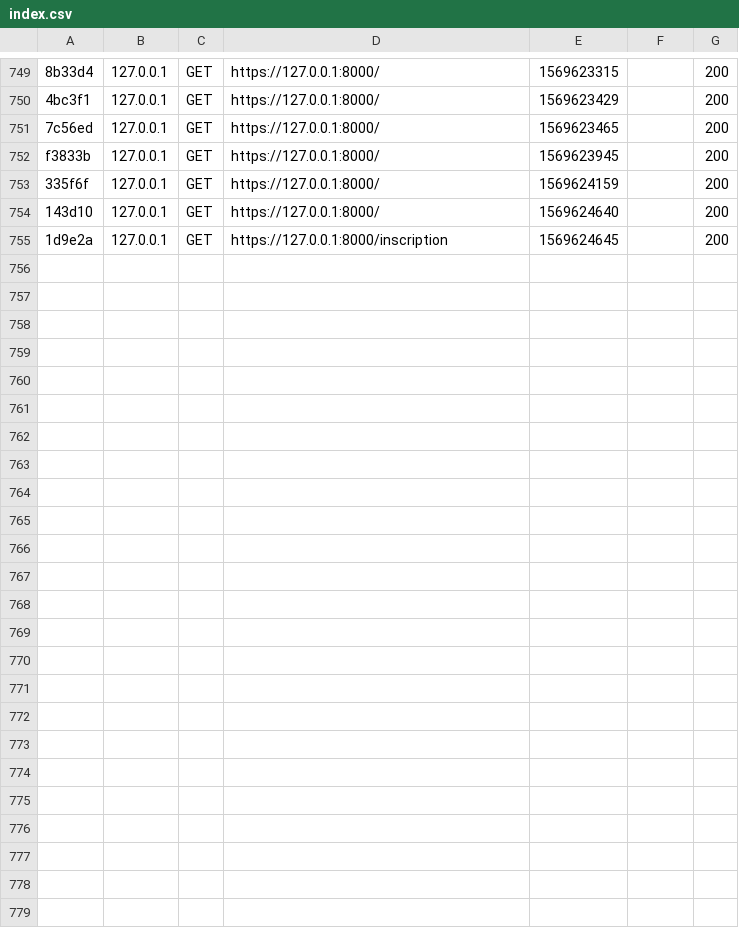
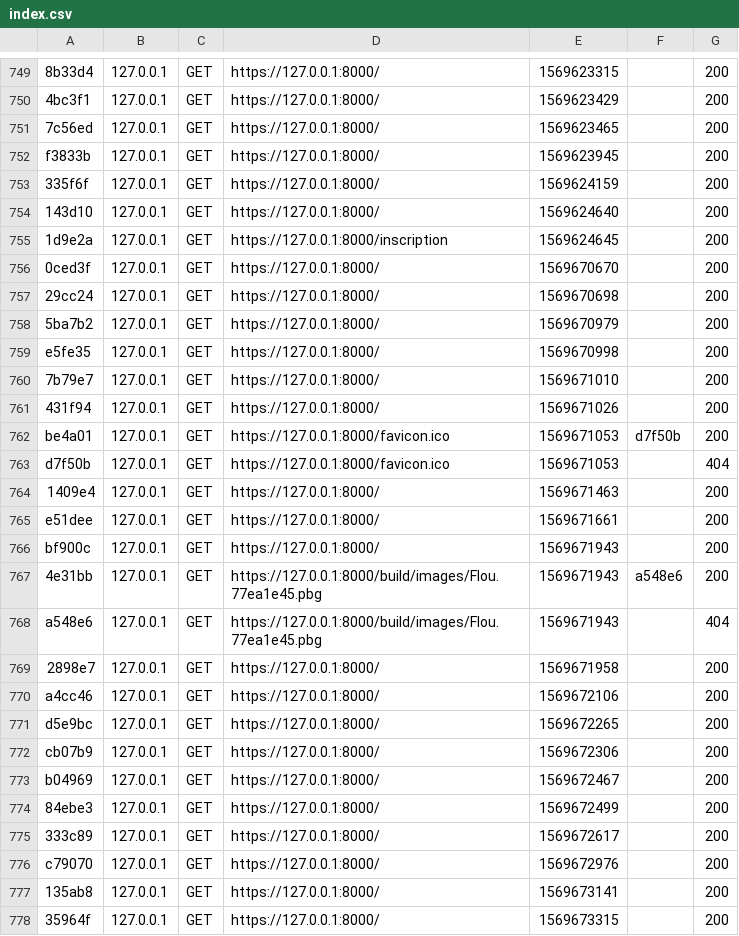
Before and after one commit to AGSBurei/OWL-Eyewear, a CSV file: var/cache/dev/profiler/index.csv, drawn as a sheet; only a part is shown, gaps mark what is left out.

```diff
--- a/var/cache/dev/profiler/index.csv
+++ b/var/cache/dev/profiler/index.csv
@@ -755 +755,24 @@ f3833b,127.0.0.1,GET,https://127.0.0.1:8000/,1569623945,,200
 1d9e2a,127.0.0.1,GET,https://127.0.0.1:8000/inscription,1569624645,,200
+0ced3f,127.0.0.1,GET,https://127.0.0.1:8000/,1569670670,,200
+29cc24,127.0.0.1,GET,https://127.0.0.1:8000/,1569670698,,200
+5ba7b2,127.0.0.1,GET,https://127.0.0.1:8000/,1569670979,,200
+e5fe35,127.0.0.1,GET,https://127.0.0.1:8000/,1569670998,,200
+7b79e7,127.0.0.1,GET,https://127.0.0.1:8000/,1569671010,,200
+431f94,127.0.0.1,GET,https://127.0.0.1:8000/,1569671026,,200
+be4a01,127.0.0.1,GET,https://127.0.0.1:8000/favicon.ico,1569671053,d7f50b,200
+d7f50b,127.0.0.1,GET,https://127.0.0.1:8000/favicon.ico,1569671053,,404
+1409e4,127.0.0.1,GET,https://127.0.0.1:8000/,1569671463,,200
+e51dee,127.0.0.1,GET,https://127.0.0.1:8000/,1569671661,,200
+bf900c,127.0.0.1,GET,https://127.0.0.1:8000/,1569671943,,200
+4e31bb,127.0.0.1,GET,https://127.0.0.1:8000/build/images/Flou.77ea1e45.pbg,1569671943,a548e6,200
+a548e6,127.0.0.1,GET,https://127.0.0.1:8000/build/images/Flou.77ea1e45.pbg,1569671943,,404
+2898e7,127.0.0.1,GET,https://127.0.0.1:8000/,1569671958,,200
+a4cc46,127.0.0.1,GET,https://127.0.0.1:8000/,1569672106,,200
+d5e9bc,127.0.0.1,GET,https://127.0.0.1:8000/,1569672265,,200
+cb07b9,127.0.0.1,GET,https://127.0.0.1:8000/,1569672306,,200
+b04969,127.0.0.1,GET,https://127.0.0.1:8000/,1569672467,,200
+84ebe3,127.0.0.1,GET,https://127.0.0.1:8000/,1569672499,,200
+333c89,127.0.0.1,GET,https://127.0.0.1:8000/,1569672617,,200
+c79070,127.0.0.1,GET,https://127.0.0.1:8000/,1569672976,,200
+135ab8,127.0.0.1,GET,https://127.0.0.1:8000/,1569673141,,200
+35964f,127.0.0.1,GET,https://127.0.0.1:8000/,1569673315,,200
```
Also changed, not shown: 10 other files.
